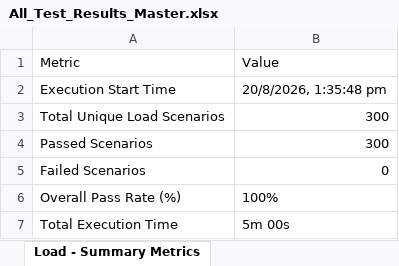
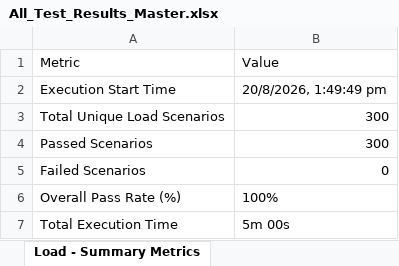
Before and after one commit to vishnusaisri/Smart-Finance-AI, an Excel workbook: Excel_Reports/All_Test_Results_Master.xlsx, sheet Load - Summary Metrics, drawn as a sheet; values as stored, in another font and other column widths than the file's, no borders; the diff names each change by its address in the sheet, - before the commit and + after, or states it on an @@ line.

```diff
--- a/Excel_Reports/All_Test_Results_Master.xlsx (sheet Load - Summary Metrics)
+++ b/Excel_Reports/All_Test_Results_Master.xlsx (sheet Load - Summary Metrics)
-B2 (Value): 20/8/2026, 1:35:48 pm
+B2 (Value): 20/8/2026, 1:49:49 pm
```
Also changed, not shown: sheet Security - Vulnerability Test R, sheet Security - Summary Metrics, Excel_Reports/Load_Performance_Test_Report.xlsx, Excel_Reports/Vulnerability_Security_Test_Report.xlsx, 9 other files.
